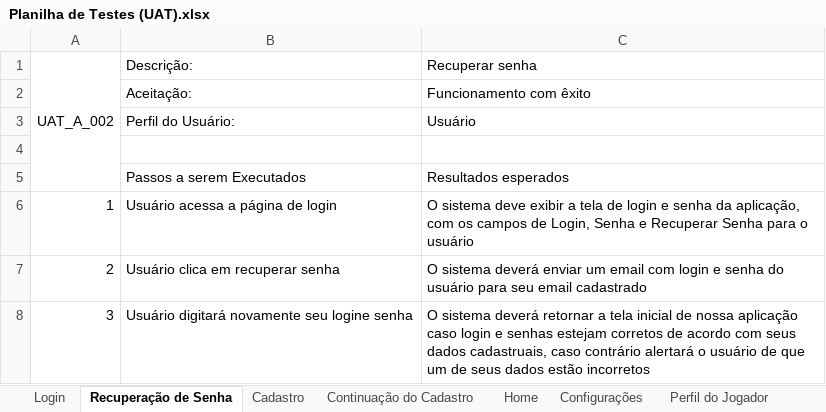
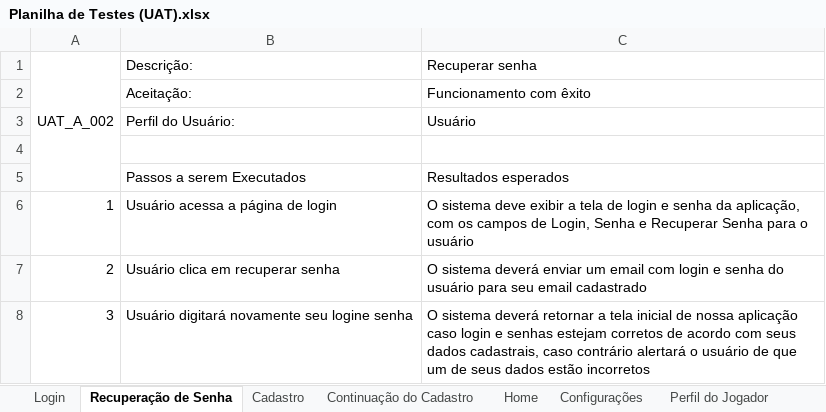
Before and after one commit to BandTec/project-hunter, an Excel workbook: Documentação/Planilha de Testes (UAT).xlsx, sheet Recuperação de Senha, drawn as a sheet; values as stored, in another font and other column widths than the file's, no borders; the diff names each change by its address in the sheet, - before the commit and + after, or states it on an @@ line.

```diff
--- a/Documentação/Planilha de Testes (UAT).xlsx (sheet Recuperação de Senha)
+++ b/Documentação/Planilha de Testes (UAT).xlsx (sheet Recuperação de Senha)
-C8 (Recuperar senha): …seus dados cadastruais, caso contrário…
+C8 (Recuperar senha): …seus dados cadastrais, caso contrário…
```
Also changed, not shown: sheet Continuação do Cadastro, sheet Cadastro, sheet Login.
